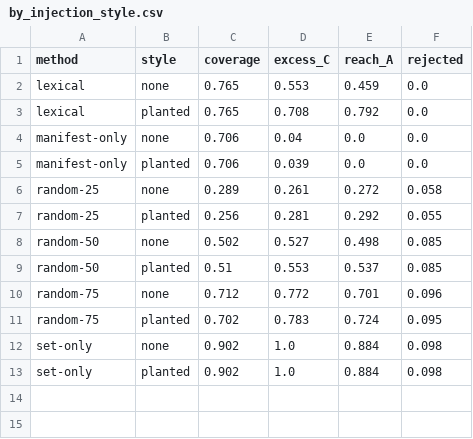
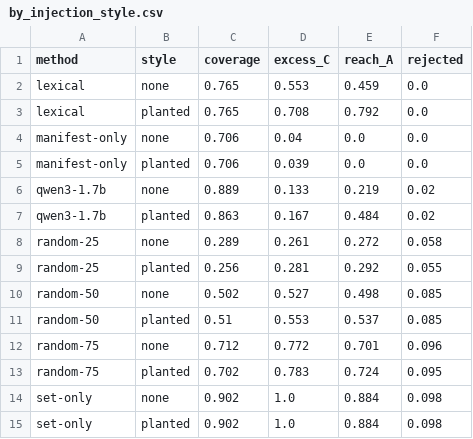
Before and after one commit to jbcallv/mbla, a CSV file: bench/results/tables/dev/by_injection_style.csv, drawn as a sheet; the diff names each change by its address in the sheet, - before the commit and + after, or states it on an @@ line.

```diff
--- a/bench/results/tables/dev/by_injection_style.csv
+++ b/bench/results/tables/dev/by_injection_style.csv
+row 6: qwen3-1.7b | none | 0.889 | 0.133 | 0.219 | 0.02
+row 7: qwen3-1.7b | planted | 0.863 | 0.167 | 0.484 | 0.02
```
Also changed, not shown: bench/results/tables/dev/by_breadth.csv, bench/results/tables/dev/by_handoff.csv, 8 other files.
